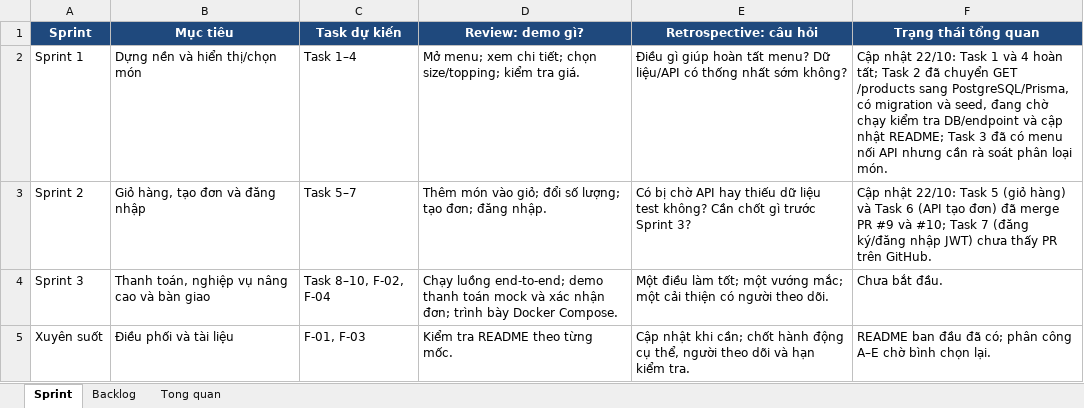
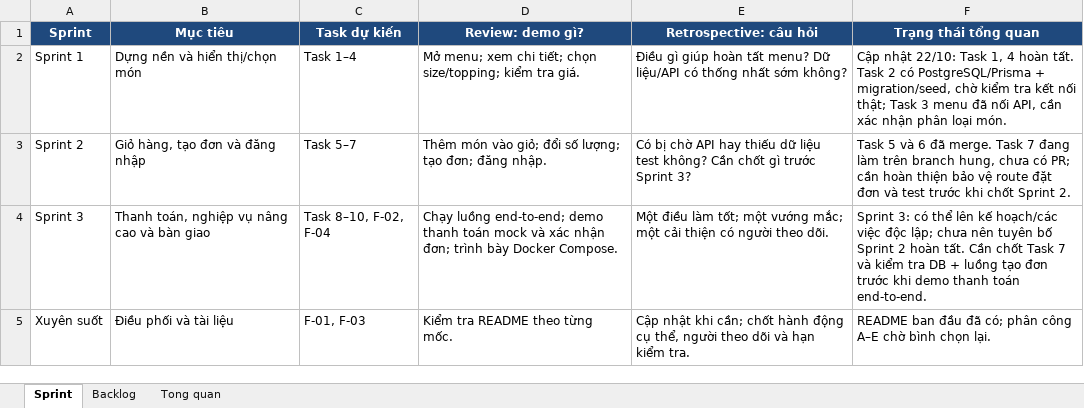
Before and after one commit to ngtuankiet241-cmd/BrewLite, an Excel workbook: BrewLite-Tien-do.xlsx, sheet Sprint, drawn as a sheet; values as stored, in another font and other column widths than the file's, no borders; the diff names each change by its address in the sheet, - before the commit and + after, or states it on an @@ line.

```diff
--- a/BrewLite-Tien-do.xlsx (sheet Sprint)
+++ b/BrewLite-Tien-do.xlsx (sheet Sprint)
-F2 (Trạng thái tổng quan): …22/10: Task 1 và 4 hoàn tất; Task 2 đã chuyển GET /products sang PostgreSQL/Prisma, có migration và seed, đang chờ chạy kiểm tra DB/endpoint và cập nhật README; Task 3 đã có menu nối API nhưng cần rà soát phân loại…
+F2 (Trạng thái tổng quan): …22/10: Task 1, 4 hoàn tất. Task 2 có PostgreSQL/Prisma + migration/seed, chờ kiểm tra kết nối thật; Task 3 menu đã nối API, cần xác nhận phân loại…
-F3 (Trạng thái tổng quan): Cập nhật 22/10: Task 5 (giỏ hàng) và Task 6 (API tạo đơn) đã merge PR #9 và #10; Task 7 (đăng ký/đăng nhập JWT) chưa thấy PR trên GitHub.
+F3 (Trạng thái tổng quan): Task 5 và 6 đã merge. Task 7 đang làm trên branch hung, chưa có PR; cần hoàn thiện bảo vệ route đặt đơn và test trước khi chốt Sprint 2.
-F4 (Trạng thái tổng quan): Chưa bắt đầu.
+F4 (Trạng thái tổng quan): Sprint 3: có thể lên kế hoạch/các việc độc lập; chưa nên tuyên bố Sprint 2 hoàn tất. Cần chốt Task 7 và kiểm tra DB + luồng tạo đơn trước khi demo thanh toán end-to-end.
```
Also changed, not shown: sheet Backlog, sheet Tong quan, 5 other files.
